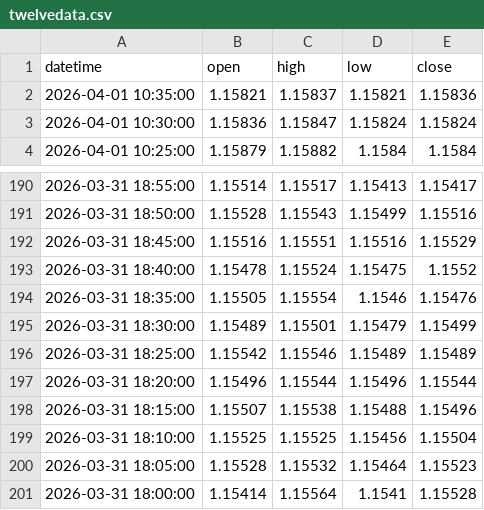
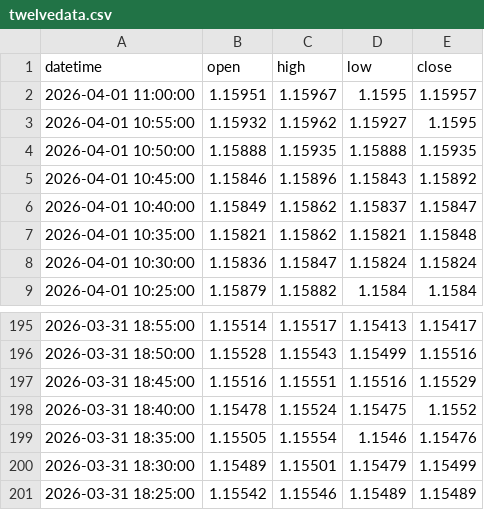
Before and after one commit to meryemmi2000-ui/eurusd-feeds, a CSV file: data/twelvedata.csv, drawn as a sheet; only a part is shown, gaps mark what is left out.

```diff
--- a/data/twelvedata.csv
+++ b/data/twelvedata.csv
@@ -1,3 +1,8 @@
 datetime;open;high;low;close
-2026-04-01 10:35:00;1.15821;1.15837;1.15821;1.15836
+2026-04-01 11:00:00;1.15951;1.15967;1.1595;1.15957
+2026-04-01 10:55:00;1.15932;1.15962;1.15927;1.1595
+2026-04-01 10:50:00;1.15888;1.15935;1.15888;1.15935
+2026-04-01 10:45:00;1.15846;1.15896;1.15843;1.15892
+2026-04-01 10:40:00;1.15849;1.15862;1.15837;1.15847
+2026-04-01 10:35:00;1.15821;1.15862;1.15821;1.15848
 2026-04-01 10:30:00;1.15836;1.15847;1.15824;1.15824
@@ -196,6 +201 @@ datetime;open;high;low;close
 2026-03-31 18:25:00;1.15542;1.15546;1.15489;1.15489
-2026-03-31 18:20:00;1.15496;1.15544;1.15496;1.15544
-2026-03-31 18:15:00;1.15507;1.15538;1.15488;1.15496
-2026-03-31 18:10:00;1.15525;1.15525;1.15456;1.15504
-2026-03-31 18:05:00;1.15528;1.15532;1.15464;1.15523
-2026-03-31 18:00:00;1.15414;1.15564;1.1541;1.15528
```
Also changed, not shown: 1 other file.
